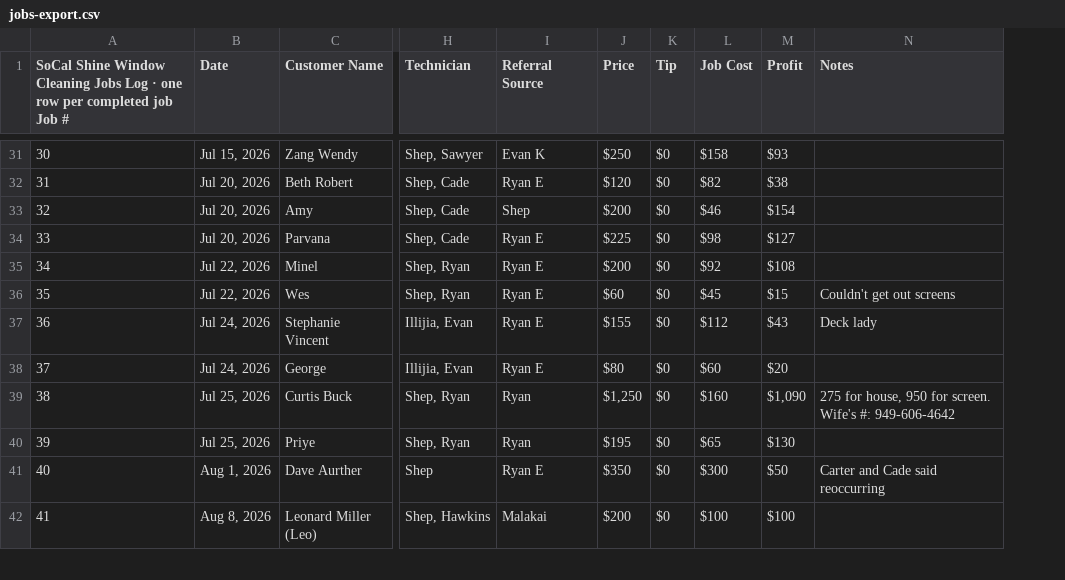
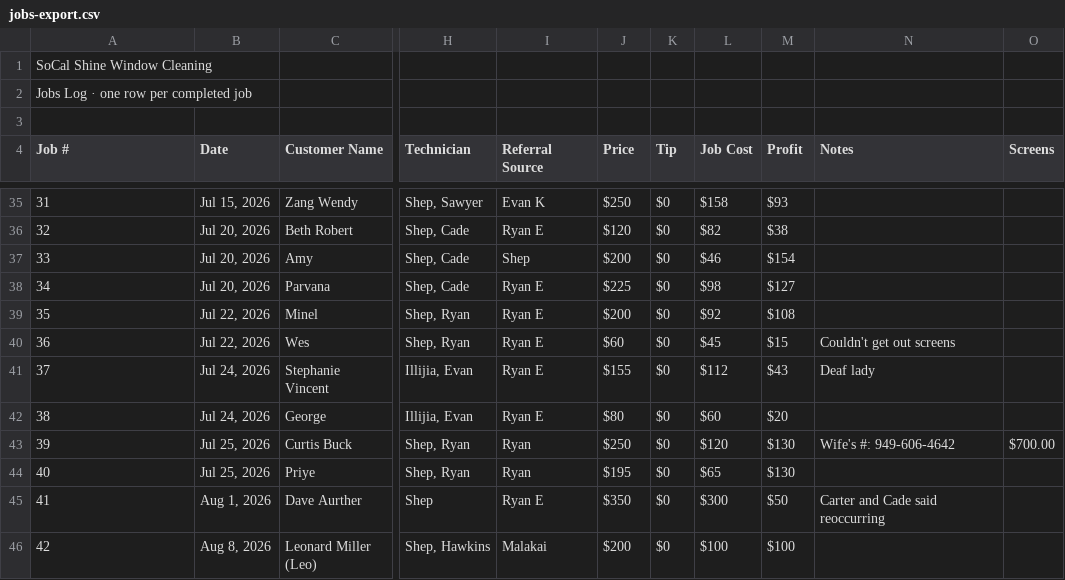
Before and after one commit to Lilboreal/socal-shine-crm-live, a CSV file: jobs-export.csv, drawn as a sheet; only a part is shown, gaps mark what is left out; addresses are those after the commit; rows hold the shown columns only; the diff covers the shown part only; the diff names each change by its address in the sheet, - before the commit and + after, or states it on an @@ line.

Commit message:
deploy: Lavante merge, unique Job #74, screen-jobs filter

```diff
--- a/jobs-export.csv
+++ b/jobs-export.csv
+column O (Screens), row 43: $700.00
+row 1: SoCal Shine Window Cleaning
+row 2: Jobs Log · one row per completed job
+row 3: (empty)
@@ column A (Job #) renumbered between rows 4 and 81 @@
-N41 (Notes): Deck lady
+N41 (Notes): Deaf lady
-J43 (Price): $1,250
+J43 (Price): $250
-L43 (Job Cost): $160
+L43 (Job Cost): $120
-M43 (Profit): $1,090
+M43 (Profit): $130
-N43 (Notes): 275 for house, 950 for screen. Wife's #: 949-606-4642
+N43 (Notes): Wife's #: 949-606-4642
```
Also changed, not shown: 3 added rows, 2 removed rows and 21 edited cells elsewhere in this file, 12 other files.
